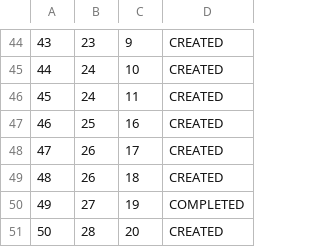
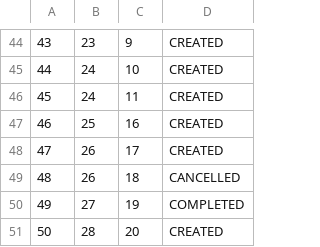
Before and after one commit to kovacevicanja/sims-grupa3-teamA, a CSV file: Resources/Data/tourTimeInstances.csv, drawn as a sheet; only a part is shown, gaps mark what is left out.

```diff
--- a/Resources/Data/tourTimeInstances.csv
+++ b/Resources/Data/tourTimeInstances.csv
@@ -48,3 +48,3 @@
 47|26|17|CREATED
-48|26|18|CREATED
+48|26|18|CANCELLED
 49|27|19|COMPLETED
```
Also changed, not shown: Resources/Data/tourImages.csv, Resources/Data/tourStartingTime.csv, 15 other files.
